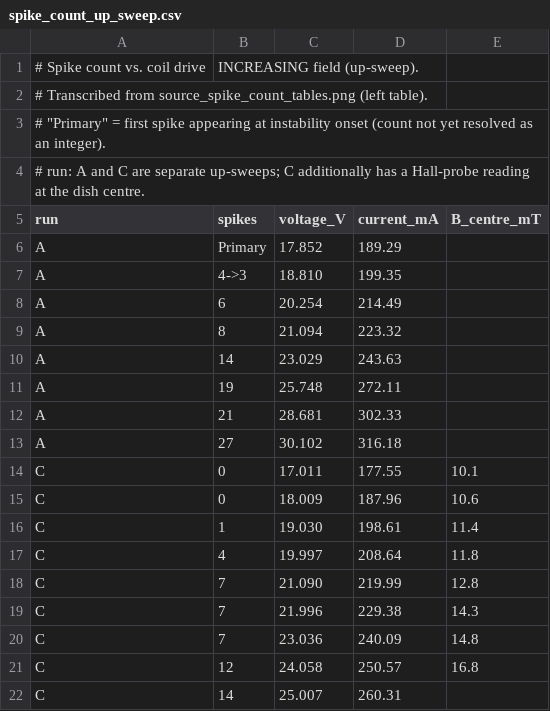
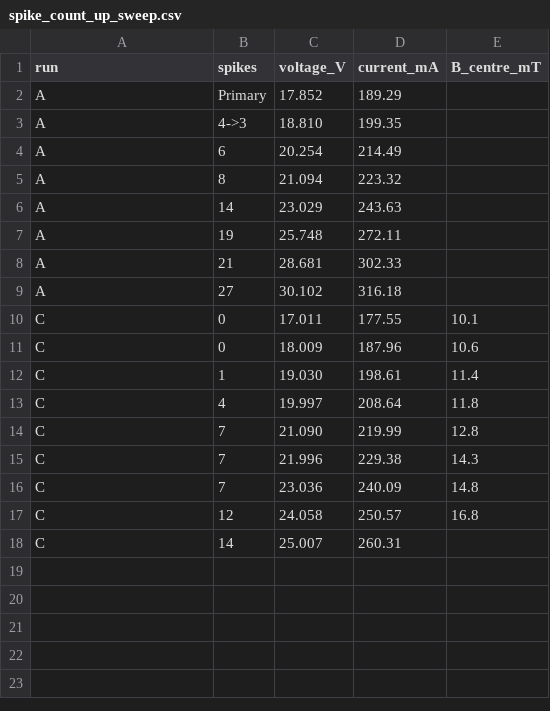
Before and after one commit to johnprineas/ferrofluid-topology, a CSV file: data/spike_count_up_sweep.csv, drawn as a sheet.

```diff
--- a/data/spike_count_up_sweep.csv
+++ b/data/spike_count_up_sweep.csv
@@ -1,5 +1 @@
-# Spike count vs. coil drive, INCREASING field (up-sweep).
-# Transcribed from source_spike_count_tables.png (left table).
-# "Primary" = first spike appearing at instability onset (count not yet resolved as an integer).
-# run: A and C are separate up-sweeps; C additionally has a Hall-probe reading at the dish centre.
 run,spikes,voltage_V,current_mA,B_centre_mT
```
Also changed, not shown: data/electromagnet_calibration.csv, data/spike_breakdown_transitions.csv, 1 other file.
